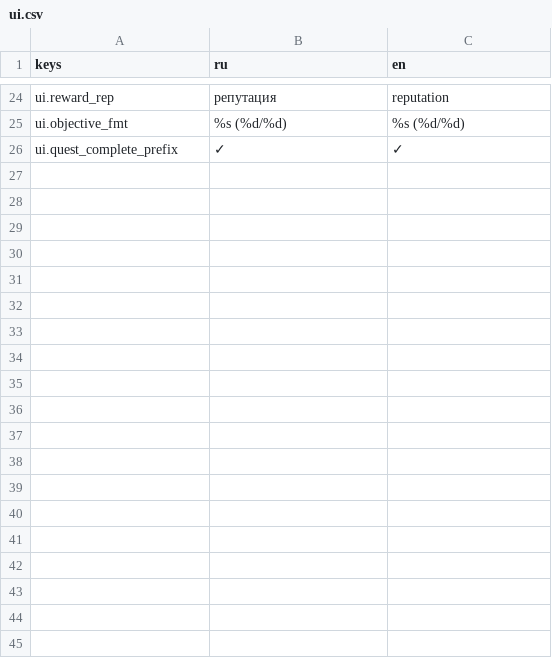
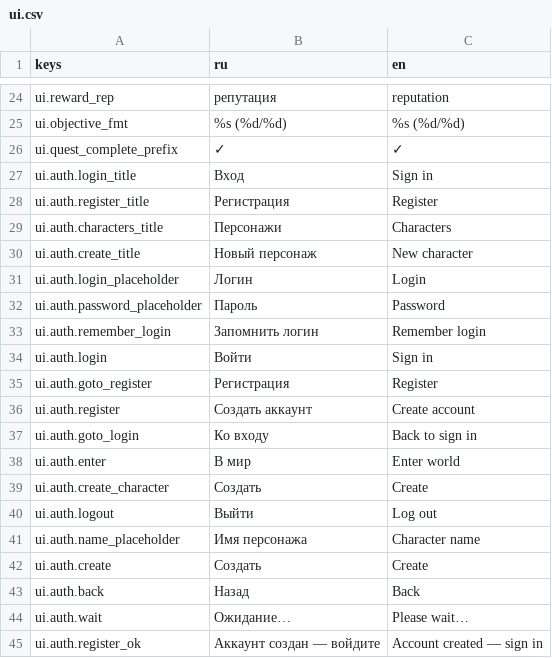
Before and after one commit to maillunex-lang/NewMMO, a CSV file: client/translations/ui.csv, drawn as a sheet; only a part is shown, gaps mark what is left out; the diff covers the shown part only.

```diff
--- a/client/translations/ui.csv
+++ b/client/translations/ui.csv
@@ -26 +26,20 @@ ui.objective_fmt,%s (%d/%d),%s (%d/%d)
 ui.quest_complete_prefix,✓ ,✓
+ui.auth.login_title,Вход,Sign in
+ui.auth.register_title,Регистрация,Register
+ui.auth.characters_title,Персонажи,Characters
+ui.auth.create_title,Новый персонаж,New character
+ui.auth.login_placeholder,Логин,Login
+ui.auth.password_placeholder,Пароль,Password
+ui.auth.remember_login,Запомнить логин,Remember login
+ui.auth.login,Войти,Sign in
+ui.auth.goto_register,Регистрация,Register
+ui.auth.register,Создать аккаунт,Create account
+ui.auth.goto_login,Ко входу,Back to sign in
+ui.auth.enter,В мир,Enter world
+ui.auth.create_character,Создать,Create
+ui.auth.logout,Выйти,Log out
+ui.auth.name_placeholder,Имя персонажа,Character name
+ui.auth.create,Создать,Create
+ui.auth.back,Назад,Back
+ui.auth.wait,Ожидание…,Please wait…
+ui.auth.register_ok,Аккаунт создан — войдите,Account created — sign in
```
Also changed, not shown: 17 added rows elsewhere in this file, 19 other files.
